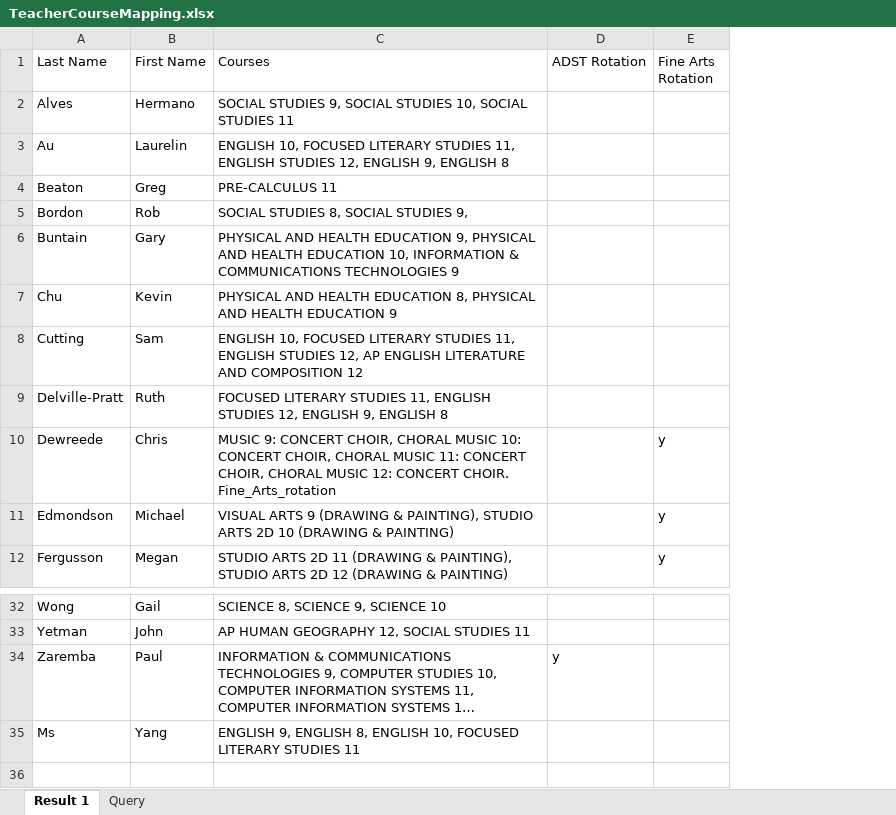
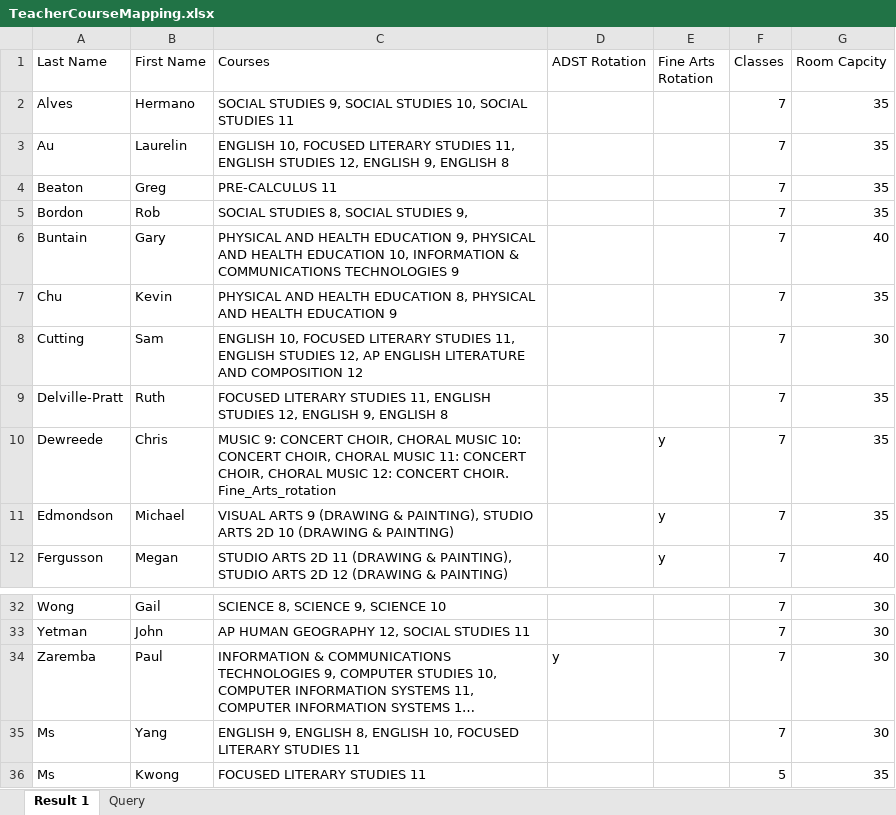
Before and after one commit to Ericzhou-ez/Course-Sorting-Algorithm, an Excel workbook: exampleInput/TeacherCourseMapping.xlsx, sheet Result 1, drawn as a sheet; only a part is shown, gaps mark what is left out; long unchanged cells end in …; values as stored, in another font and other column widths than the file's, no borders; the diff names each change by its address in the sheet, - before the commit and + after, or states it on an @@ line.

```diff
--- a/exampleInput/TeacherCourseMapping.xlsx (sheet Result 1)
+++ b/exampleInput/TeacherCourseMapping.xlsx (sheet Result 1)
+column F (Classes), rows 2-12: all 7; rows 32-35: all 7
+column G (Room Capcity), rows 2-12: 35 | 35 | 35 | 35 | 40 | 35 | 30 | 35 | 35 | 35 | 40; rows 32-35: all 30
+row 36: Ms | Kwong | FOCUSED LITERARY STUDIES 11 |  |  | 5 | 35
```
Also changed, not shown: 6 other files.
